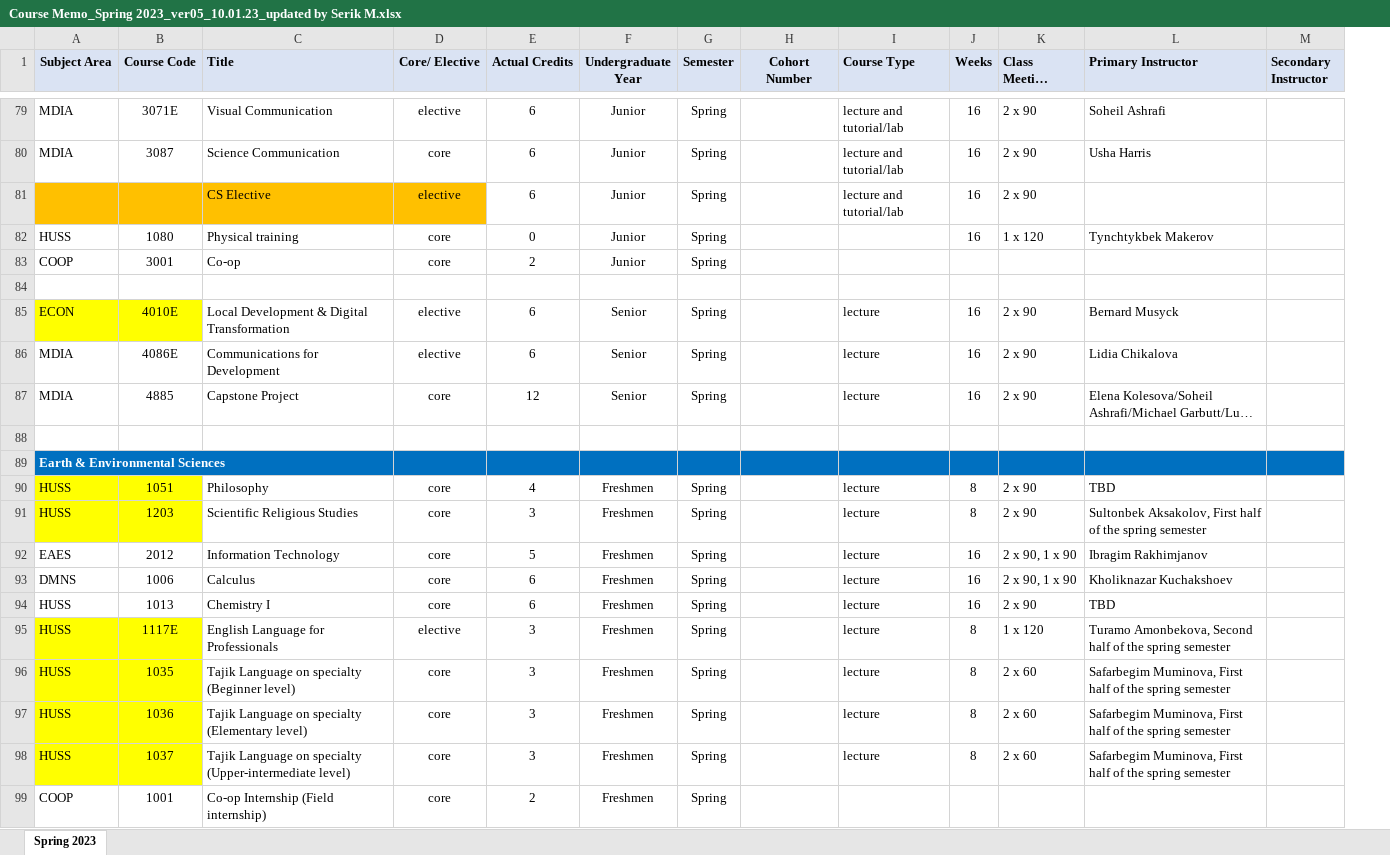
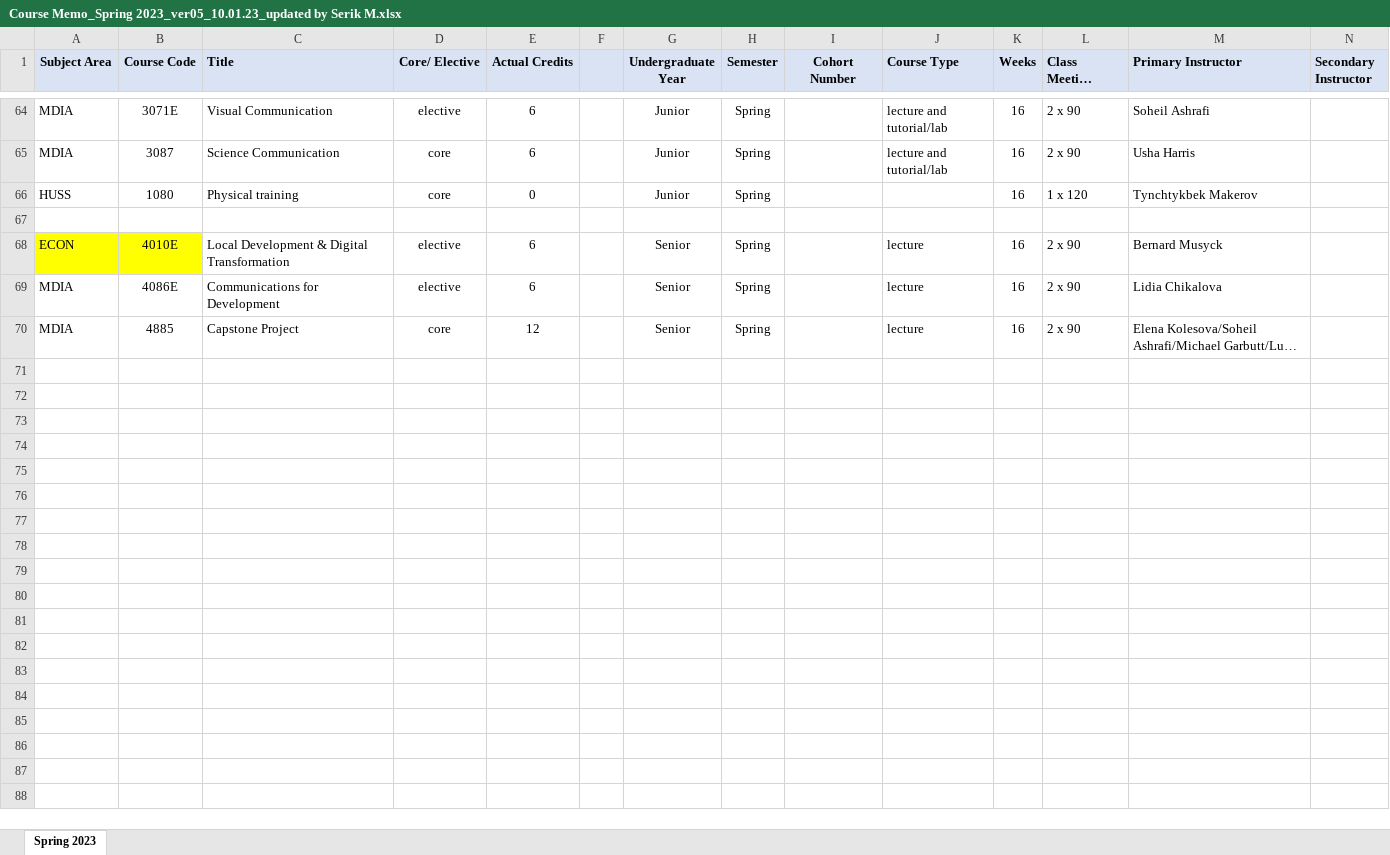
Before and after one commit to oneku16/UCA-schedule-generator, an Excel workbook: sources/Course Memo_Spring 2023_ver05_10.01.23_updated by Serik M.xlsx, sheet Spring 2023, drawn as a sheet; only a part is shown, gaps mark what is left out; long unchanged cells end in …; values as stored, in another font and other column widths than the file's, no borders; removed rows and columns are numbered as before the commit, all else as after; rows hold the shown columns only; the diff covers the shown part only; the diff names each change by its address in the sheet, - before the commit and + after, or states it on an @@ line.

```diff
--- a/sources/Course Memo_Spring 2023_ver05_10.01.23_updated by Serik M.xlsx (sheet Spring 2023)
+++ b/sources/Course Memo_Spring 2023_ver05_10.01.23_updated by Serik M.xlsx (sheet Spring 2023)
+column F, empty
-row 81:  |  | CS Elective | elective | 6 | Junior | Spring |  | lecture and tutorial/lab | 16 | 2 x 90
-row 83: COOP | 3001 | Co-op | core | 2 | Junior | Spring
-row 88: (empty)
-row 89: Earth & Environmental Sciences
-row 90: HUSS | 1051 | Philosophy | core | 4 | Freshmen | Spring |  | lecture | 8 | 2 x 90 | TBD
-row 91: HUSS | 1203 | Scientific Religious Studies | core | 3 | Freshmen | Spring |  | lecture | 8 | 2 x 90 | Sultonbek Aksakolov, First half of the spring semester
-row 92: EAES | 2012 | Information Technology | core | 5 | Freshmen | Spring |  | lecture | 16 | 2 x 90, 1 x 90 | Ibragim Rakhimjanov
-row 93: DMNS | 1006 | Calculus | core | 6 | Freshmen | Spring |  | lecture | 16 | 2 x 90, 1 x 90 | Kholiknazar Kuchakshoev
-row 94: HUSS | 1013 | Chemistry I | core | 6 | Freshmen | Spring |  | lecture | 16 | 2 x 90 | TBD
-row 95: HUSS | 1117E | English Language for Professionals | elective | 3 | Freshmen | Spring |  | lecture | 8 | 1 x 120 | Turamo Amonbekova, Second half of the spring semester
-row 96: HUSS | 1035 | Tajik Language on specialty (Beginner level) | core | 3 | Freshmen | Spring |  | lecture | 8 | 2 x 60 | Safarbegim Muminova, First half of the spring semester
-row 97: HUSS | 1036 | Tajik Language on specialty (Elementary level) | core | 3 | Freshmen | Spring |  | lecture | 8 | 2 x 60 | Safarbegim Muminova, First half of the spring semester
-row 98: HUSS | 1037 | Tajik Language on specialty (Upper-intermediate level) | core | 3 | Freshmen | Spring |  | lecture | 8 | 2 x 60 | Safarbegim Muminova, First half of the spring semester
-row 99: COOP | 1001 | Co-op Internship (Field internship) | core | 2 | Freshmen | Spring
```
Also changed, not shown: 84 removed rows and 2 edited cells elsewhere in this sheet, 11 other files.
